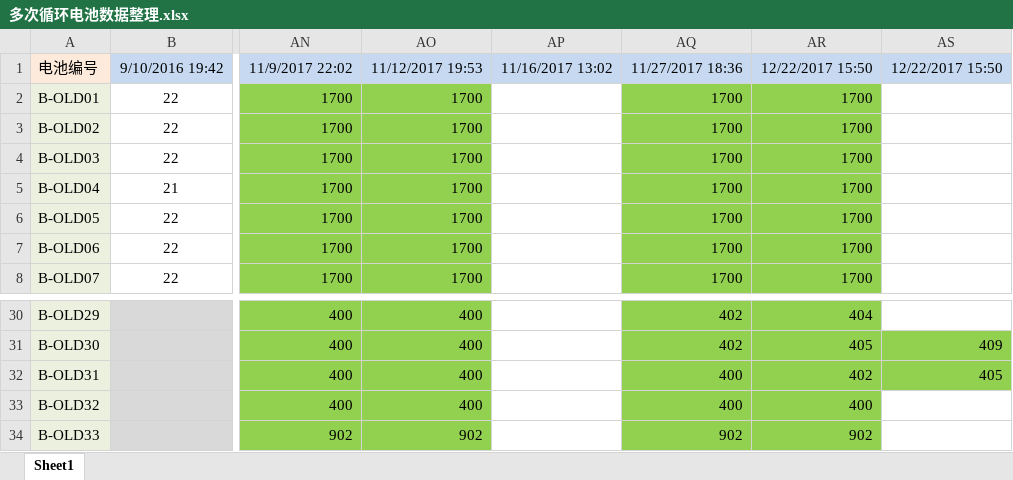
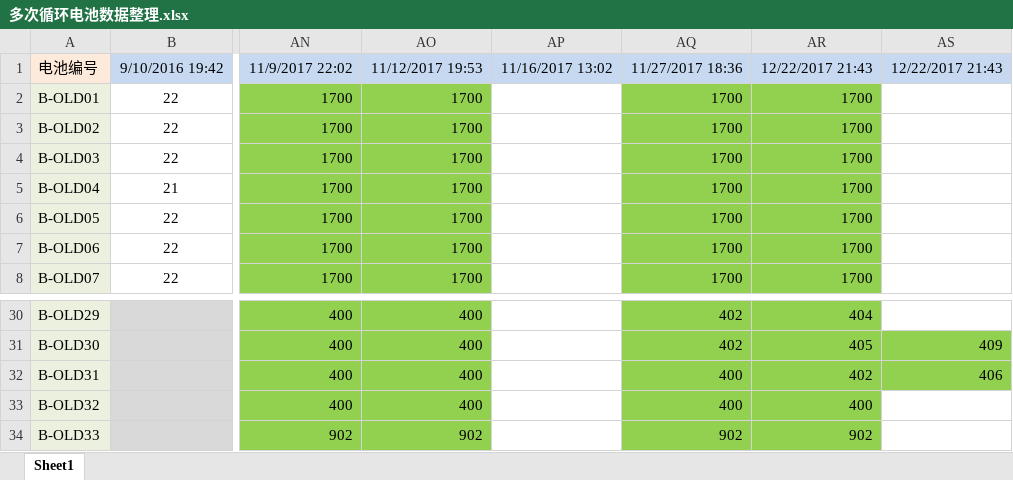
Before and after one commit to DHU-A501/Li-ion-Battery-Data, an Excel workbook: 多次循环电池数据整理.xlsx, sheet Sheet1, drawn as a sheet; only a part is shown, gaps mark what is left out; values as stored, in another font and other column widths than the file's, no borders; the diff names each change by its address in the sheet, - before the commit and + after, or states it on an @@ line.

```diff
--- a/多次循环电池数据整理.xlsx (sheet Sheet1)
+++ b/多次循环电池数据整理.xlsx (sheet Sheet1)
-AR1: 12/22/2017 15:50
+AR1: 12/22/2017 21:43
-AS1: 12/22/2017 15:50
+AS1: 12/22/2017 21:43
-AS32: 405
+AS32: 406
```
Also changed, not shown: 1 other file.
